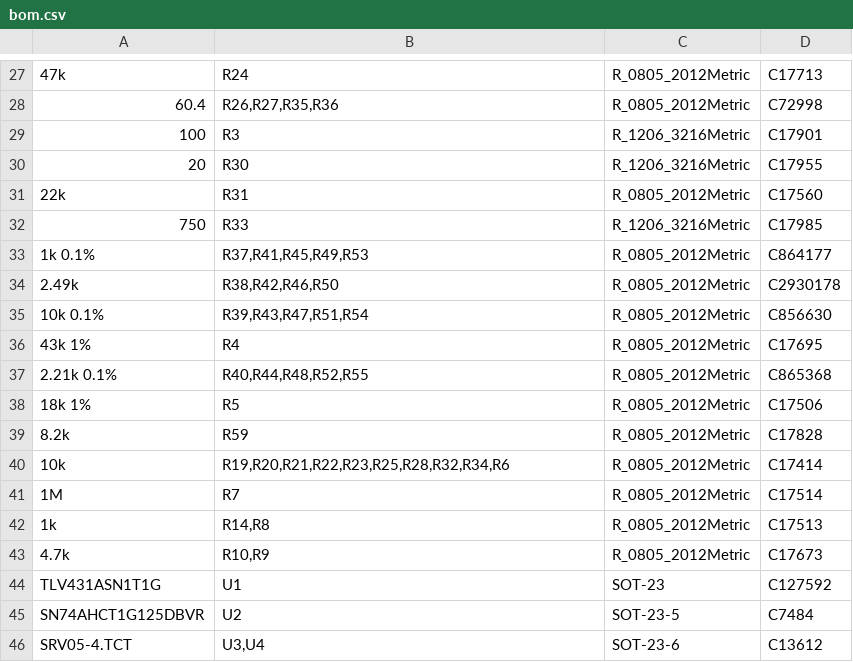
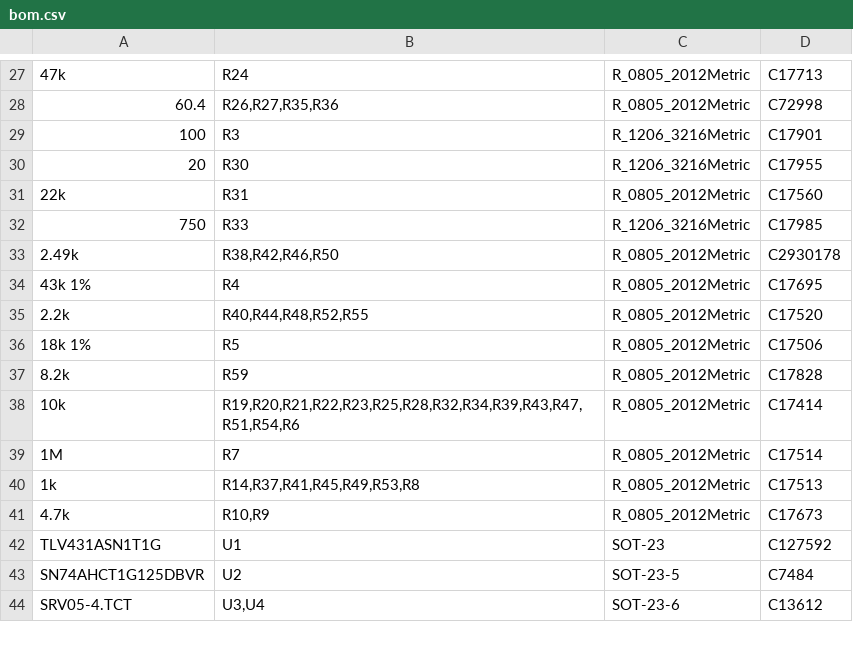
Before and after one commit to MrBlahhhh/esp32-shield-can1-can2-kdcan-analogin-sdcard, a CSV file: fab/bom.csv, drawn as a sheet; only a part is shown, gaps mark what is left out; removed rows and columns are numbered as before the commit, all else as after; the diff names each change by its address in the sheet, - before the commit and + after, or states it on an @@ line.

```diff
--- a/fab/bom.csv
+++ b/fab/bom.csv
-row 33: 1k 0.1% | R37,R41,R45,R49,R53 | R_0805_2012Metric | C864177
-row 35: 10k 0.1% | R39,R43,R47,R51,R54 | R_0805_2012Metric | C856630
-A35: 2.21k 0.1%
+A35: 2.2k
-D35: C865368
+D35: C17520
-B38: R19,R20,R21,R22,R23,R25,R28,R32,R34,R6
+B38: R19,R20,R21,R22,R23,R25,R28,R32,R34,R39,R43,R47,R51,R54,R6
-B40: R14,R8
+B40: R14,R37,R41,R45,R49,R53,R8
```
Also changed, not shown: bom.csv, fab/order-lcsc-simple.csv, 42 other files.
